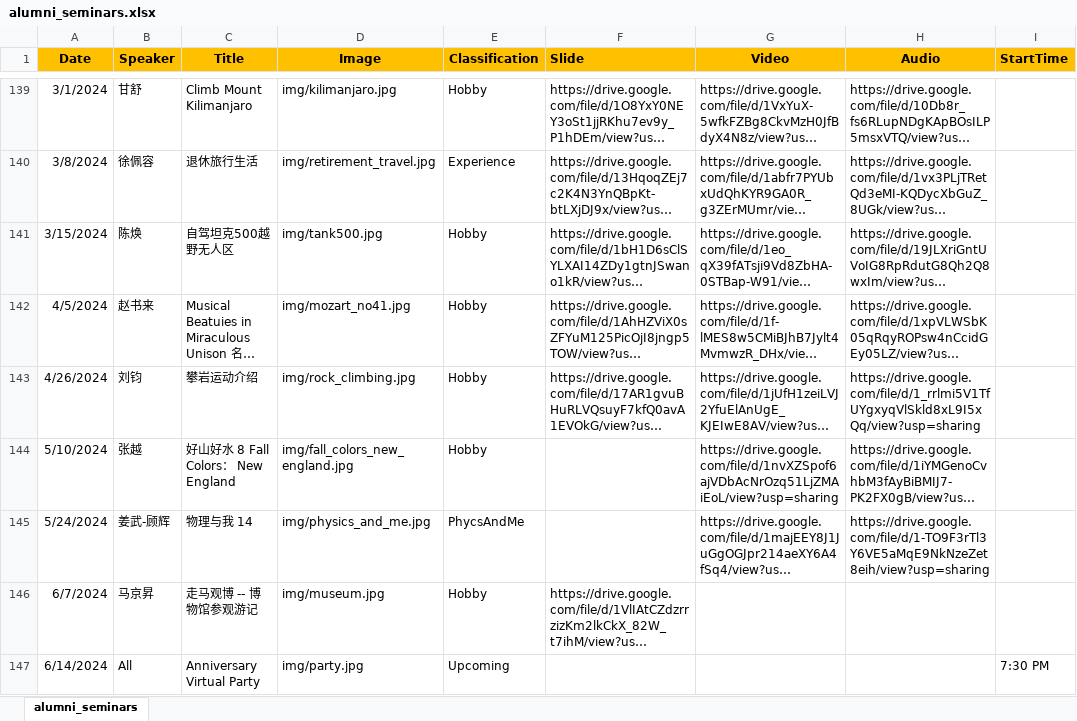
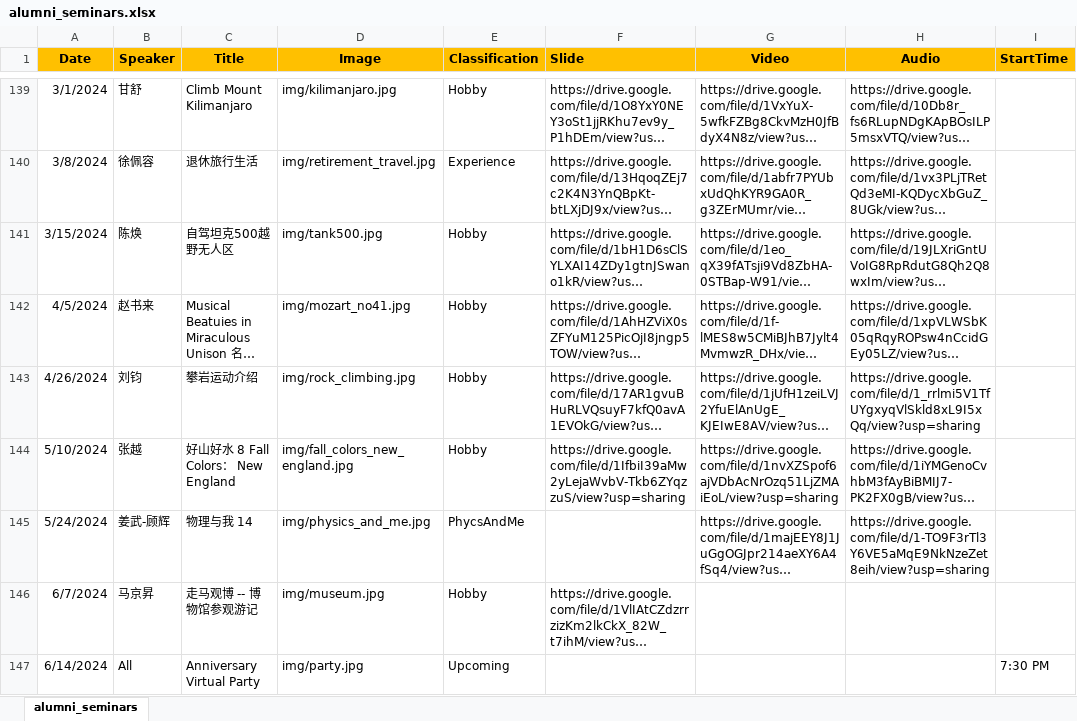
Before and after one commit to wulibeida79/wulibeida79.github.io, an Excel workbook: alumni_seminars.xlsx, sheet alumni_seminars, drawn as a sheet; only a part is shown, gaps mark what is left out; long unchanged cells end in …; values as stored, in another font and other column widths than the file's, no borders; the diff names each change by its address in the sheet, - before the commit and + after, or states it on an @@ line.

Commit message:
Add files via upload

```diff
--- a/alumni_seminars.xlsx (sheet alumni_seminars)
+++ b/alumni_seminars.xlsx (sheet alumni_seminars)
-F144 (Slide): (empty)
+F144 (Slide): https://drive.google.com/file/d/1IfbiI39aMw2yLejaWvbV-Tkb6ZYqzzuS/view?usp=sharing
```
